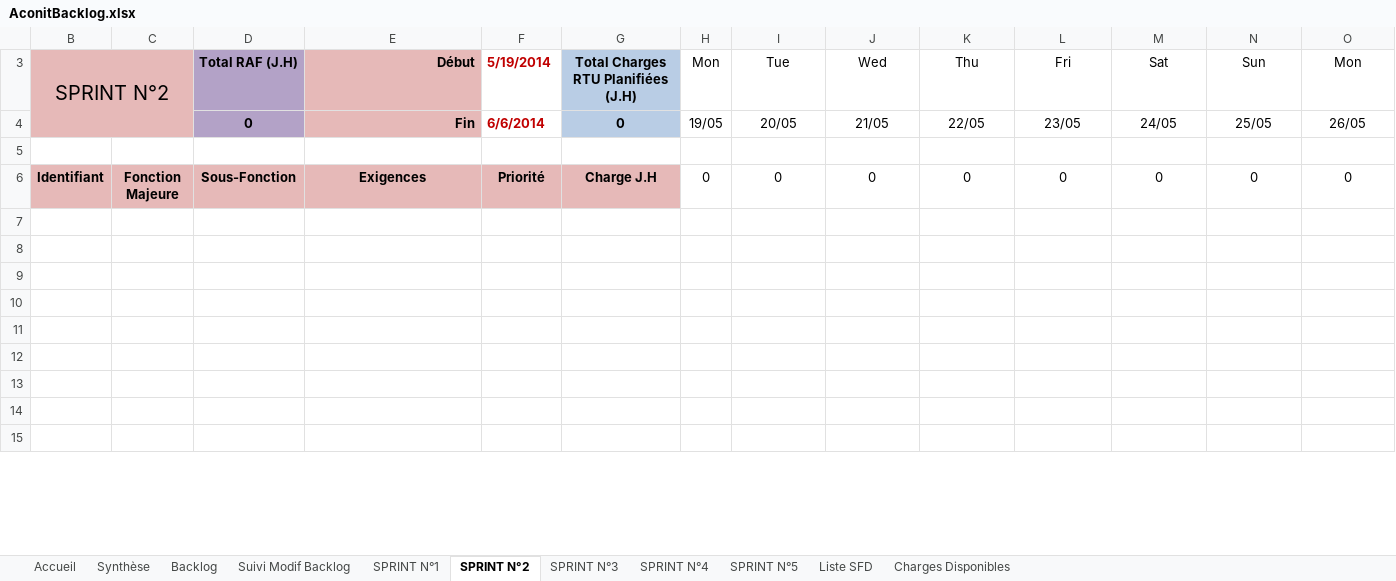
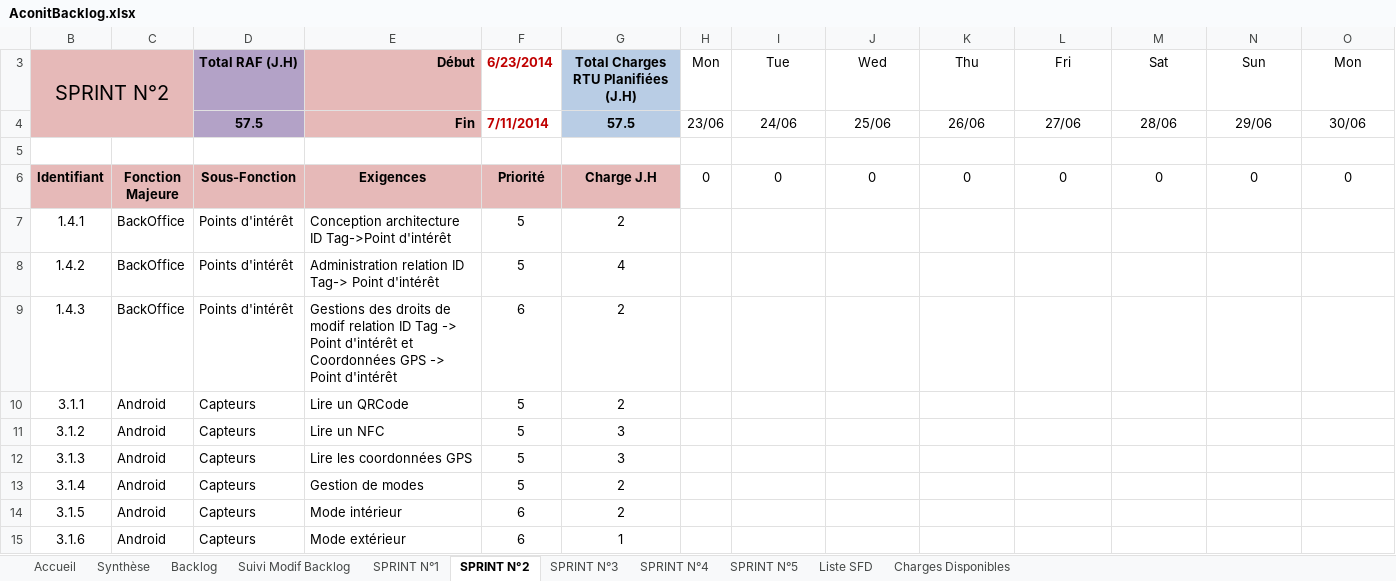
Before and after one commit to fletellier/cervin, an Excel workbook: doc/2014/AconitBacklog.xlsx, sheet SPRINT N°2, drawn as a sheet; only a part is shown; values as stored, in another font and other column widths than the file's, no borders; charts and pictures and conditional formats not drawn; removed rows and columns are numbered as before the commit, all else as after; rows hold the shown columns only; the diff covers the shown part only; the diff names each change by its address in the sheet, - before the commit and + after, or states it on an @@ line.

```diff
--- a/doc/2014/AconitBacklog.xlsx (sheet SPRINT N°2)
+++ b/doc/2014/AconitBacklog.xlsx (sheet SPRINT N°2)
-F3: 5/19/2014
+F3: 6/23/2014
-row 4:  |  | 0 | Fin | 6/6/2014 | 0 | 19/05 | 20/05 | 21/05 | 22/05 | 23/05 | 24/05 | 25/05 | 26/05
-row 5: 5 | 9 | 10 | 11 | 7 | 8 | 0 | 0 | 0 | 0 | 0 | 0 | 0 | 0
+row 4:  |  | 57.5 | Fin | 7/11/2014 | 57.5 | 23/06 | 24/06 | 25/06 | 26/06 | 27/06 | 28/06 | 29/06 | 30/06
+row 5: 5 | 9 | 10 | 11 | 7 | 8 | 57.5 | 54.47368421 | 51.44736842 | 48.42105263 | 45.39473684 | 42.36842105 | 39.34210526 | 36.31578947
-row 7: (empty)
+row 7: 1.4.1 | BackOffice | Points d'intérêt | Conception architecture ID Tag->Point d'intérêt | 5 | 2
-row 8: (empty)
+row 8: 1.4.2 | BackOffice | Points d'intérêt | Administration relation ID Tag-> Point d'intérêt | 5 | 4
-row 9: (empty)
+row 9: 1.4.3 | BackOffice | Points d'intérêt | Gestions des droits de modif relation ID Tag -> Point d'intérêt et Coordonnées GPS -> Point d'intérêt | 6 | 2
-row 10: (empty)
+row 10: 3.1.1 | Android | Capteurs | Lire un QRCode | 5 | 2
-row 11: (empty)
+row 11: 3.1.2 | Android | Capteurs | Lire un NFC | 5 | 3
-row 12: (empty)
+row 12: 3.1.3 | Android | Capteurs | Lire les coordonnées GPS | 5 | 3
-row 13: (empty)
+row 13: 3.1.4 | Android | Capteurs | Gestion de modes | 5 | 2
-row 14: (empty)
+row 14: 3.1.5 | Android | Capteurs | Mode intérieur | 6 | 2
-row 15: (empty)
+row 15: 3.1.6 | Android | Capteurs | Mode extérieur | 6 | 1
```
Also changed, not shown: 162 edited cells elsewhere in this sheet, sheet Backlog, sheet Charges Disponibles, sheet SPRINT N°1, sheet SPRINT N°3, sheet SPRINT N°4, sheet SPRINT N°5, 1 more sheet, hidden cells, charts or pictures.
